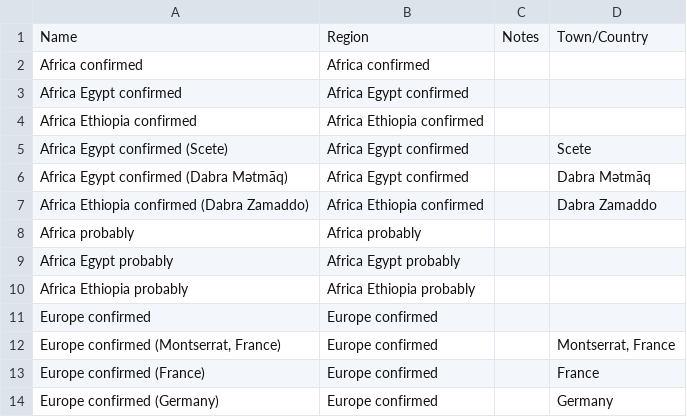
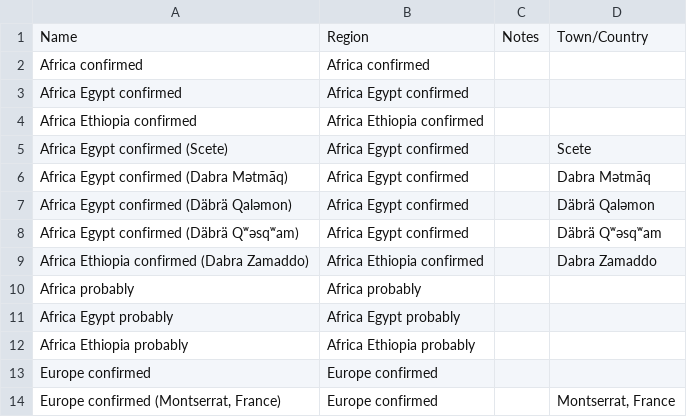
Before and after one commit to Princeton-CDH/pemm-data, a CSV file: data/story_origin.csv, drawn as a sheet; only a part is shown; the shorter side is filled out with more unchanged rows; the diff names each change by its address in the sheet, - before the commit and + after, or states it on an @@ line.

```diff
--- a/data/story_origin.csv
+++ b/data/story_origin.csv
+row 7: Africa Egypt confirmed (Däbrä Qaləmon) | Africa Egypt confirmed |  | Däbrä Qaləmon
+row 8: Africa Egypt confirmed (Däbrä Qʷəsqʷam) | Africa Egypt confirmed |  | Däbrä Qʷəsqʷam
```
Also changed, not shown: data/canonical_story.csv.
